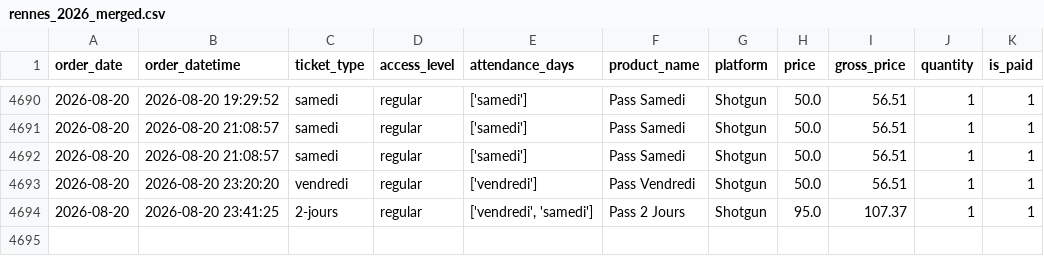
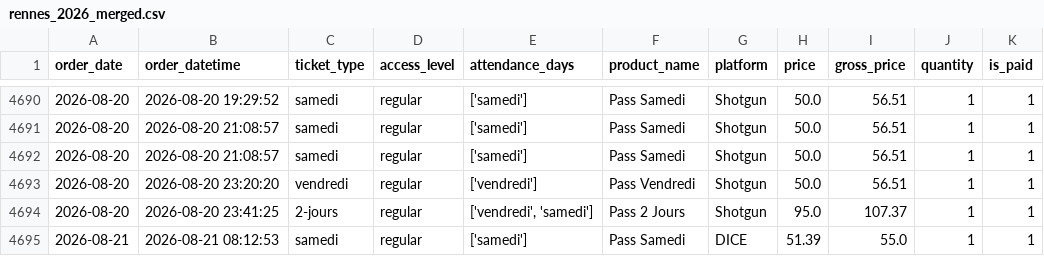
Before and after one commit to studio-ai2k/ticketing_api, a CSV file: data/rennes_2026_merged.csv, drawn as a sheet; only a part is shown, gaps mark what is left out.

```diff
--- a/data/rennes_2026_merged.csv
+++ b/data/rennes_2026_merged.csv
@@ -4694 +4694,2 @@ order_date,order_datetime,ticket_type,access_level,attendance_days,product_name,
 2026-08-20,2026-08-20 23:41:25,2-jours,regular,"['vendredi', 'samedi']",Pass 2 Jours,Shotgun,95.0,107.37,1,1
+2026-08-21,2026-08-21 08:12:53,samedi,regular,['samedi'],Pass Samedi,DICE,51.39,55.0,1,1
```
Also changed, not shown: data/bordeaux_oct_2026_merged.csv, data/geneve_2026_merged.csv, 12 other files.
